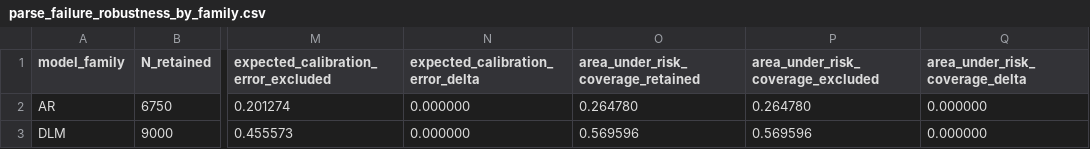
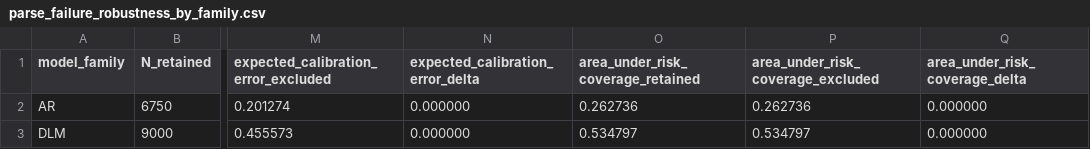
Before and after one commit to EdwardPalacci/Algoverse, a CSV file: paper_assets/tables/quality_control/parse_failure_robustness_by_family.csv, drawn as a sheet; only a part is shown, gaps mark what is left out; the diff names each change by its address in the sheet, - before the commit and + after, or states it on an @@ line.

```diff
--- a/paper_assets/tables/quality_control/parse_failure_robustness_by_family.csv
+++ b/paper_assets/tables/quality_control/parse_failure_robustness_by_family.csv
-O2: 0.264780
+O2: 0.262736
-P2: 0.264780
+P2: 0.262736
-O3: 0.569596
+O3: 0.534797
-P3: 0.569596
+P3: 0.534797
```
Also changed, not shown: documentation/research_notes/artifact_manifest.csv, paper_assets/figures/csvs/figure_7_prompt_sensitivity_data.csv, 40 other files.
